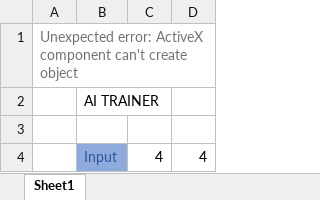
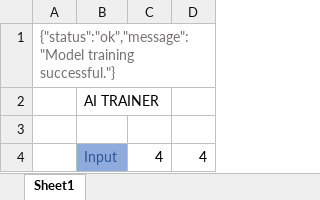
Before and after one commit to dononitram/CloudTechnologiesProject, an Excel workbook: src/frontend/frontend.xlsm, sheet Sheet1, drawn as a sheet; only a part is shown; values as stored, in another font and other column widths than the file's, no borders; charts and pictures and conditional formats not drawn; the diff names each change by its address in the sheet, - before the commit and + after, or states it on an @@ line.

Commit message:
validation changes in both training and predicting macros

```diff
--- a/src/frontend/frontend.xlsm (sheet Sheet1)
+++ b/src/frontend/frontend.xlsm (sheet Sheet1)
-A1: Unexpected error: ActiveX component can't create object
+A1: {"status":"ok","message":"Model training successful."}
```
Also changed, not shown: charts or pictures.
